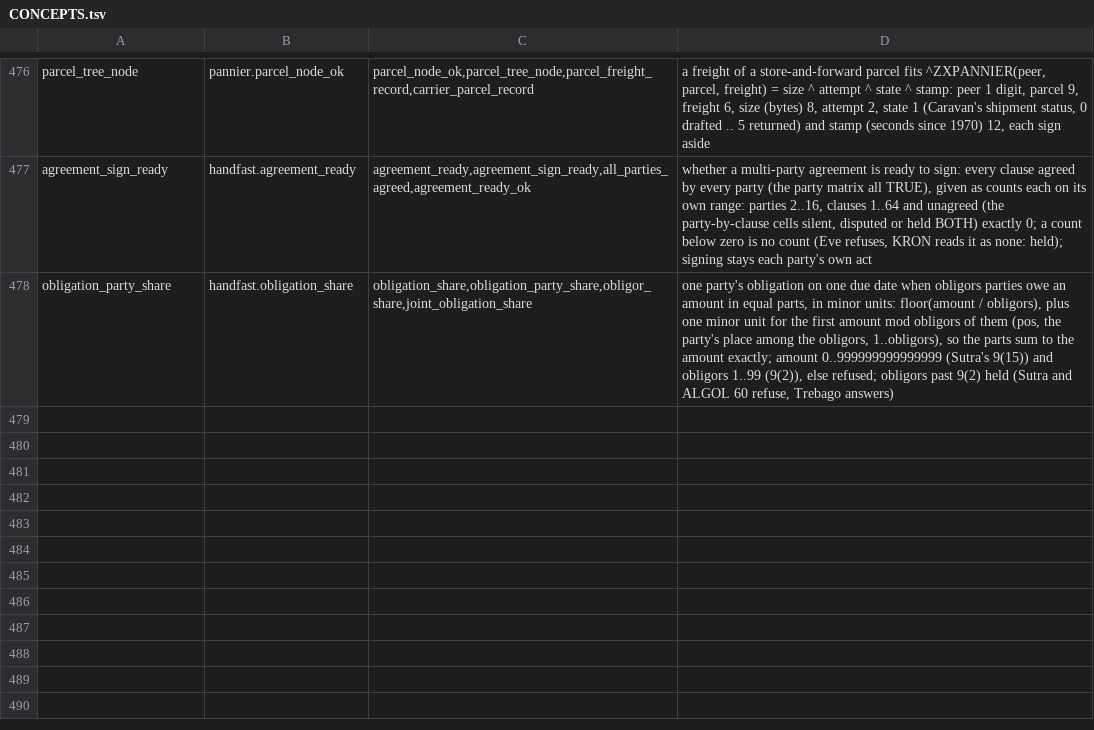
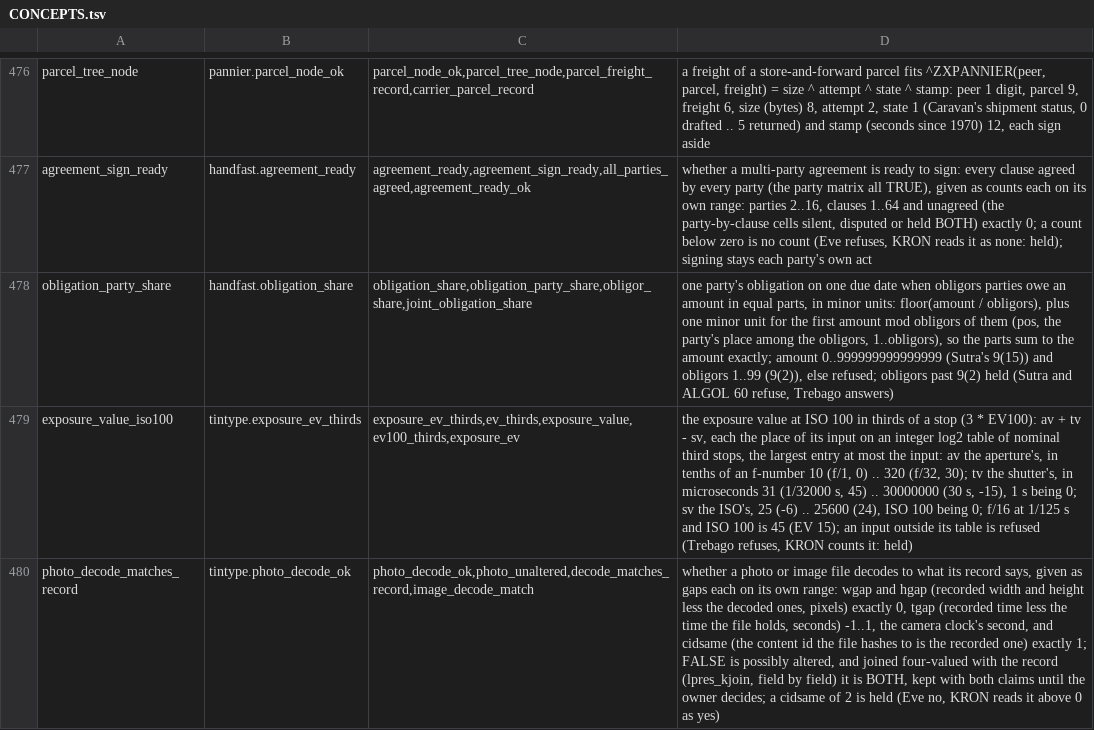
Before and after one commit to sykomiked/ZEDEC-XERO-VULPINE-V1.0.0, a TSV file: kernel/src/apps/CONCEPTS.tsv, drawn as a sheet; only a part is shown, gaps mark what is left out; the diff names each change by its address in the sheet, - before the commit and + after, or states it on an @@ line.

```diff
--- a/kernel/src/apps/CONCEPTS.tsv
+++ b/kernel/src/apps/CONCEPTS.tsv
+row 479: exposure_value_iso100 | tintype.exposure_ev_thirds | exposure_ev_thirds,ev_thirds,exposure_value,ev100_thirds,exposure_ev | the exposure value at ISO 100 in thirds of a stop (3 * EV100): av + tv - sv, each the place of its input on an integer log2 table of nominal third stops, the largest entry at most the input: av the aperture's, in tenths of an f-number 10 (f/1, 0) .. 320 (f/32, 30); tv the shutter's, in microseconds 31 (1/32000 s, 45) .. 30000000 (30 s, -15), 1 s being 0; sv the ISO's, 25 (-6) .. 25600 (24), ISO 100 being 0; f/16 at 1/125 s and ISO 100 is 45 (EV 15); an input outside its table is refused (Trebago refuses, KRON counts it: held)
+row 480: photo_decode_matches_record | tintype.photo_decode_ok | photo_decode_ok,photo_unaltered,decode_matches_record,image_decode_match | whether a photo or image file decodes to what its record says, given as gaps each on its own range: wgap and hgap (recorded width and height less the decoded ones, pixels) exactly 0, tgap (recorded time less the time the file holds, seconds) -1..1, the camera clock's second, and cidsame (the content id the file hashes to is the recorded one) exactly 1; FALSE is possibly altered, and joined four-valued with the record (lpres_kjoin, field by field) it is BOTH, kept with both claims until the owner decides; a cidsame of 2 is held (Eve no, KRON reads it above 0 as yes)
```
Also changed, not shown: kernel/src/alexandria/SLOTS.tsv, kernel/src/apps/CHECKS.tsv, 20 other files.
